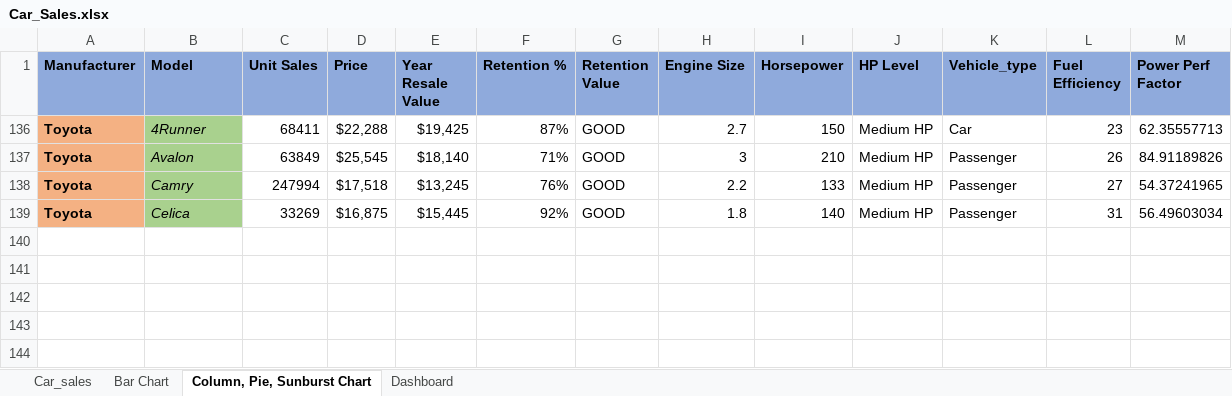
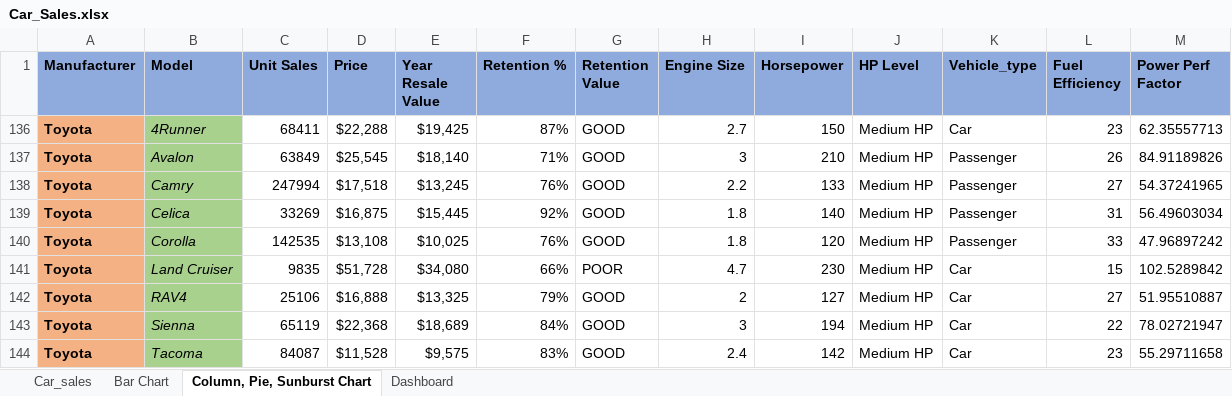
Before and after one commit to elsayed07/Data_analysis, an Excel workbook: Car sales/Car_Sales.xlsx, sheet Column, Pie, Sunburst Chart, drawn as a sheet; values as stored, in another font and other column widths than the file's, no borders; charts and pictures and conditional formats and table styles not drawn; the diff names each change by its address in the sheet, - before the commit and + after, or states it on an @@ line.

```diff
--- a/Car sales/Car_Sales.xlsx (sheet Column, Pie, Sunburst Chart)
+++ b/Car sales/Car_Sales.xlsx (sheet Column, Pie, Sunburst Chart)
@@ row 140 unhidden: Toyota | Corolla | 142535 | $13,108 | $10,025 | 76% | GOOD | 1.8 | 120 | Medium HP | Passenger | 33 | 47.96897242 @@
@@ row 141 unhidden: Toyota | Land Cruiser | 9835 | $51,728 | $34,080 | 66% | POOR | 4.7 | 230 | Medium HP | Car | 15 | 102.5289842 @@
@@ row 142 unhidden: Toyota | RAV4 | 25106 | $16,888 | $13,325 | 79% | GOOD | 2 | 127 | Medium HP | Car | 27 | 51.95510887 @@
@@ row 143 unhidden: Toyota | Sienna | 65119 | $22,368 | $18,689 | 84% | GOOD | 3 | 194 | Medium HP | Car | 22 | 78.02721947 @@
@@ row 144 unhidden: Toyota | Tacoma | 84087 | $11,528 | $9,575 | 83% | GOOD | 2.4 | 142 | Medium HP | Car | 23 | 55.29711658 @@
```
Also changed, not shown: sheet Bar Chart, charts or pictures, 1 other file.
